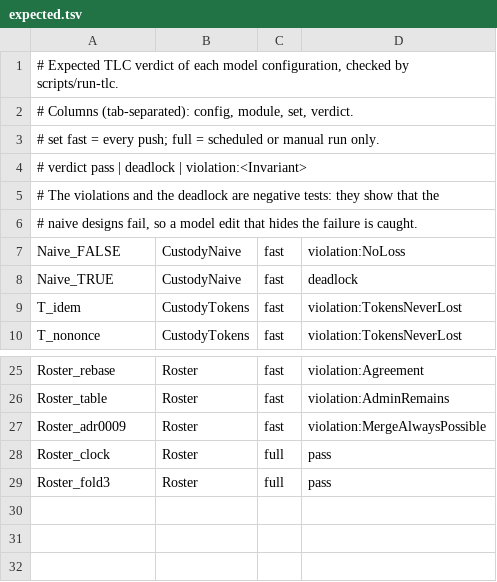
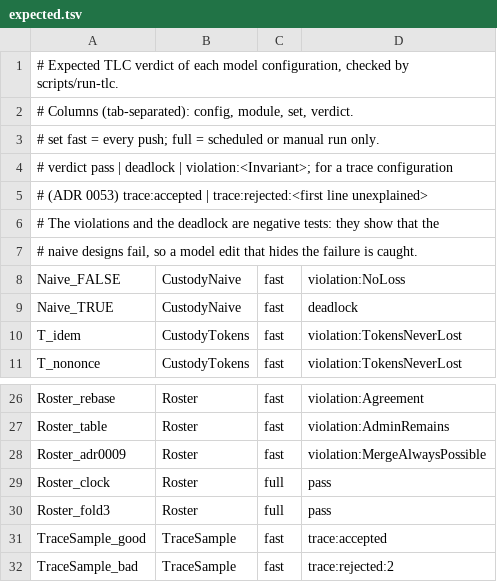
Before and after one commit to dont-feed-the/pigeon, a TSV file: models/tla/expected.tsv, drawn as a sheet; only a part is shown, gaps mark what is left out.

Commit message:
Read trace logs as generated TLA+ modules with the pinned TLC (issue #10); propose ADR 0053
The CommunityModules Json module needs TLC 1.8 (every release from
202107061436 to 202610131629 fails on 1.7.4 with NoClassDefFoundError
KSubsetValue), and TLC 1.8 is a rolling nightly. scripts/trace-to-tla
writes a merged NDJSON log as a module, refusing what it cannot encode
exactly; run-tlc names trace verdicts trace:accepted and
trace:rejected:N. TraceSample checks the pipeline in the fast set.

```diff
--- a/models/tla/expected.tsv
+++ b/models/tla/expected.tsv
@@ -3,3 +3,4 @@
 #   set     fast = every push; full = scheduled or manual run only.
-#   verdict pass | deadlock | violation:<Invariant>
+#   verdict pass | deadlock | violation:<Invariant>; for a trace configuration
+#           (ADR 0053) trace:accepted | trace:rejected:<first line unexplained>
 # The violations and the deadlock are negative tests: they show that the
@@ -29 +30,3 @@ Roster_clock	Roster	full	pass
 Roster_fold3	Roster	full	pass
+TraceSample_good	TraceSample	fast	trace:accepted
+TraceSample_bad	TraceSample	fast	trace:rejected:2
```
Also changed, not shown: 15 other files.
